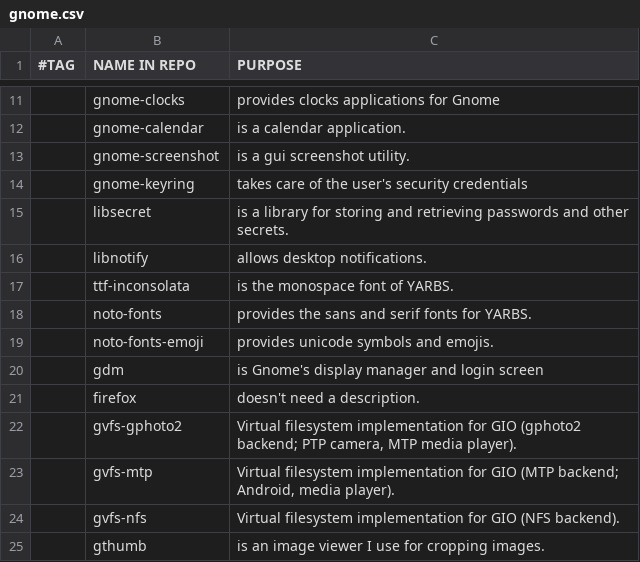
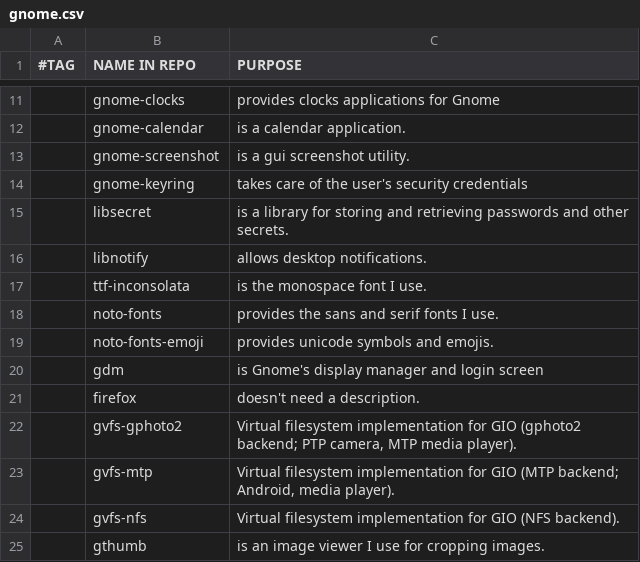
Before and after one commit to ispanos/anergos, a CSV file: programs/gnome.csv, drawn as a sheet; only a part is shown, gaps mark what is left out.

```diff
--- a/programs/gnome.csv
+++ b/programs/gnome.csv
@@ -16,4 +16,4 @@
 ,libnotify,"allows desktop notifications."
-,ttf-inconsolata,"is the monospace font of YARBS."
-,noto-fonts,"provides the sans and serif fonts for YARBS."
+,ttf-inconsolata,"is the monospace font I use."
+,noto-fonts,"provides the sans and serif fonts  I use."
 ,noto-fonts-emoji,"provides unicode symbols and emojis."
```
Also changed, not shown: programs/common.csv, 6 other files.
